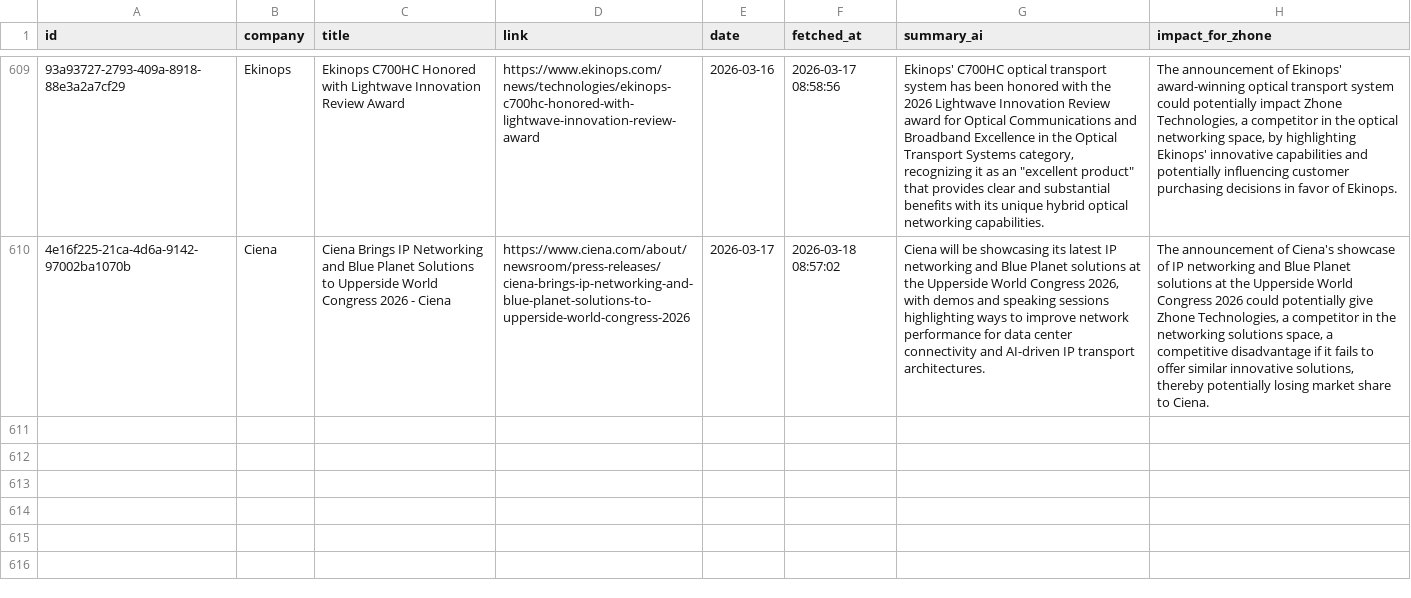
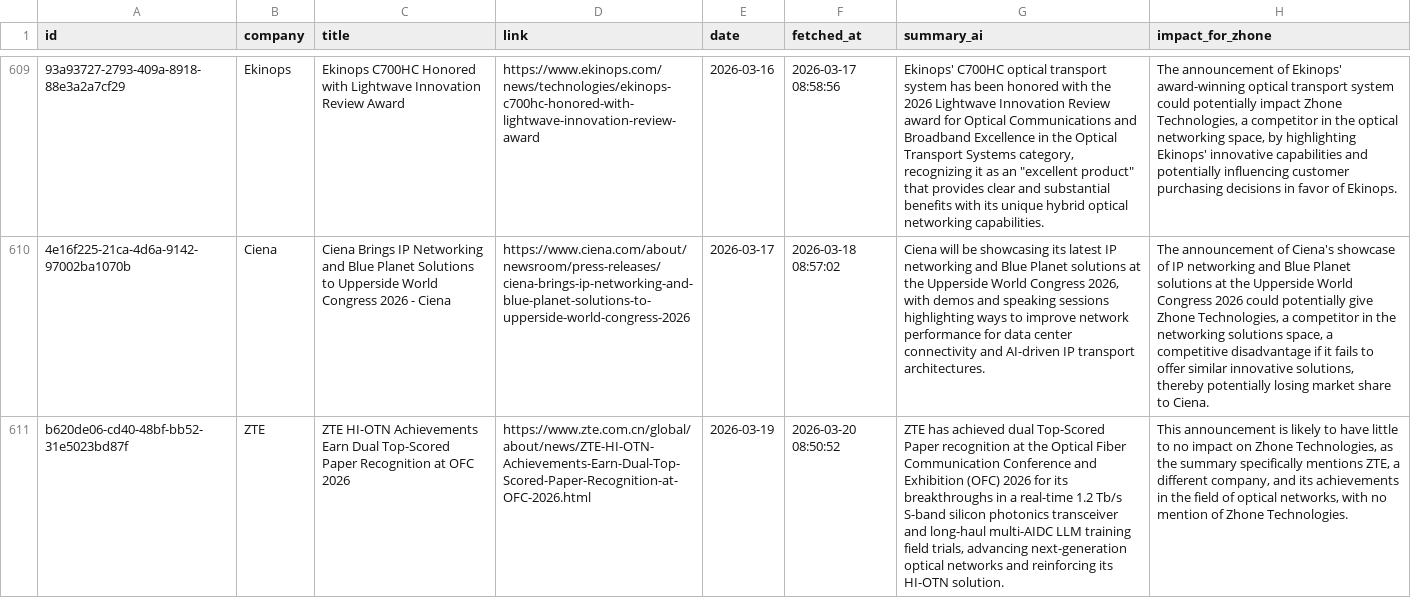
Before and after one commit to flabelle999/presswatch-app, a CSV file: press_releases_master.csv, drawn as a sheet; only a part is shown, gaps mark what is left out; the diff names each change by its address in the sheet, - before the commit and + after, or states it on an @@ line.

```diff
--- a/press_releases_master.csv
+++ b/press_releases_master.csv
+row 611: b620de06-cd40-48bf-bb52-31e5023bd87f | ZTE | ZTE HI-OTN Achievements Earn Dual Top-Scored Paper Recognition at OFC 2026 | https://www.zte.com.cn/global/about/news/ZTE-HI-OTN-Achievements-Earn-Dual-Top-Scored-Paper-Recognition-at-OFC-2026.html | 2026-03-19 | 2026-03-20 08:50:52 | ZTE has achieved dual Top-Scored Paper recognition at the Optical Fiber Communication Conference and Exhibition (OFC) 2026 for its breakthroughs in a real-time 1.2 Tb/s S-band silicon photonics transceiver and long-haul multi-AIDC LLM training field trials, advancing next-generation optical networks and reinforcing its HI-OTN solution. | This announcement is likely to have little to no impact on Zhone Technologies, as the summary specifically mentions ZTE, a different company, and its achievements in the field of optical networks, with no mention of Zhone Technologies.
```
